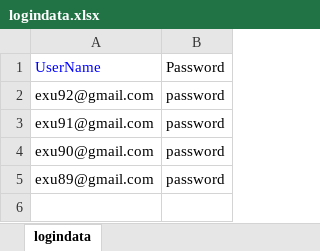
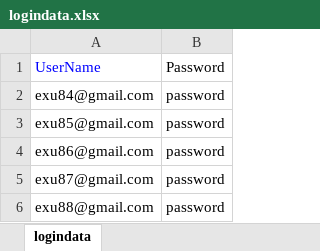
Before and after one commit to veenamathew1234/adtestautomationKNOL, an Excel workbook: src/main/java/dataRepository/logindata.xlsx, sheet logindata, drawn as a sheet; values as stored, in another font and other column widths than the file's, no borders; the diff names each change by its address in the sheet, - before the commit and + after, or states it on an @@ line.

Commit message:
data add

```diff
--- a/src/main/java/dataRepository/logindata.xlsx (sheet logindata)
+++ b/src/main/java/dataRepository/logindata.xlsx (sheet logindata)
-A2: exu92@gmail.com
+A2: exu84@gmail.com
-A3: exu91@gmail.com
+A3: exu85@gmail.com
-A4: exu90@gmail.com
+A4: exu86@gmail.com
-A5: exu89@gmail.com
+A5: exu87@gmail.com
+row 6: exu88@gmail.com | password
```
